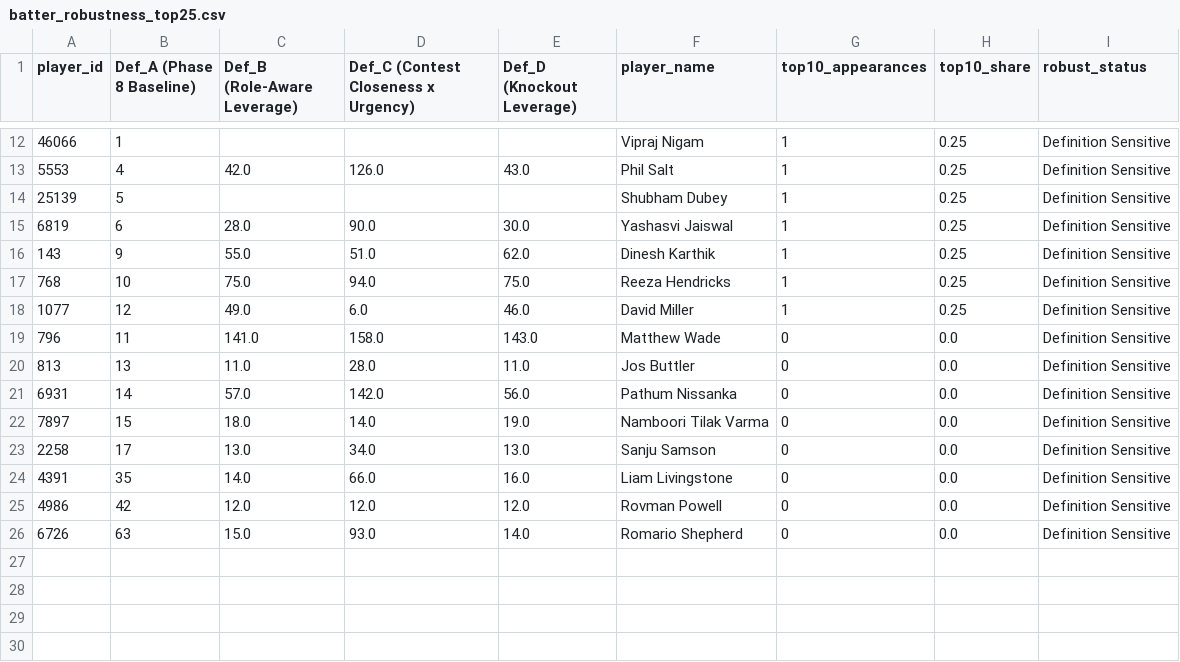
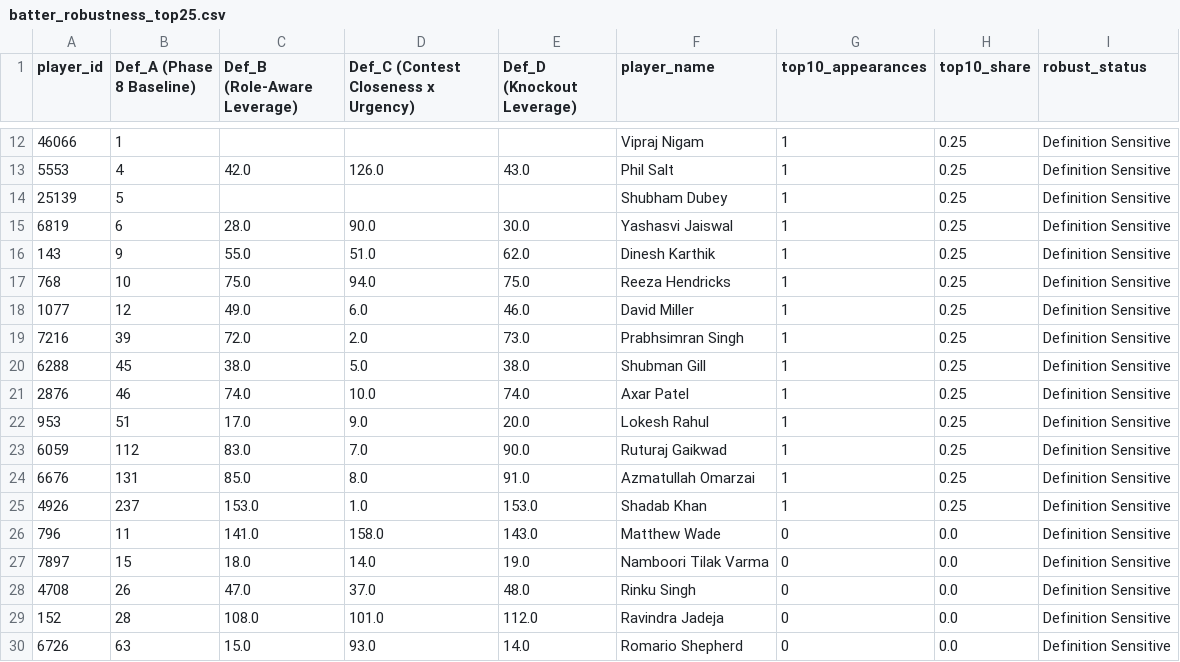
Before and after one commit to CodePraneesh/SuperRR, a CSV file: output/phase11_v3/batter_robustness_top25.csv, drawn as a sheet; only a part is shown, gaps mark what is left out.

```diff
--- a/output/phase11_v3/batter_robustness_top25.csv
+++ b/output/phase11_v3/batter_robustness_top25.csv
@@ -18,9 +18,13 @@ player_id,Def_A (Phase 8 Baseline),Def_B (Role-Aware Leverage),Def_C (Contest Cl
 1077,12,49.0,6.0,46.0,David Miller,1,0.25,Definition Sensitive
+7216,39,72.0,2.0,73.0,Prabhsimran Singh,1,0.25,Definition Sensitive
+6288,45,38.0,5.0,38.0,Shubman Gill,1,0.25,Definition Sensitive
+2876,46,74.0,10.0,74.0,Axar Patel,1,0.25,Definition Sensitive
+953,51,17.0,9.0,20.0,Lokesh Rahul,1,0.25,Definition Sensitive
+6059,112,83.0,7.0,90.0,Ruturaj Gaikwad,1,0.25,Definition Sensitive
+6676,131,85.0,8.0,91.0,Azmatullah Omarzai,1,0.25,Definition Sensitive
+4926,237,153.0,1.0,153.0,Shadab Khan,1,0.25,Definition Sensitive
 796,11,141.0,158.0,143.0,Matthew Wade,0,0.0,Definition Sensitive
-813,13,11.0,28.0,11.0,Jos Buttler,0,0.0,Definition Sensitive
-6931,14,57.0,142.0,56.0,Pathum Nissanka,0,0.0,Definition Sensitive
 7897,15,18.0,14.0,19.0,Namboori Tilak Varma,0,0.0,Definition Sensitive
-2258,17,13.0,34.0,13.0,Sanju Samson,0,0.0,Definition Sensitive
-4391,35,14.0,66.0,16.0,Liam Livingstone,0,0.0,Definition Sensitive
-4986,42,12.0,12.0,12.0,Rovman Powell,0,0.0,Definition Sensitive
+4708,26,47.0,37.0,48.0,Rinku Singh,0,0.0,Definition Sensitive
+152,28,108.0,101.0,112.0,Ravindra Jadeja,0,0.0,Definition Sensitive
 6726,63,15.0,93.0,14.0,Romario Shepherd,0,0.0,Definition Sensitive
```
Also changed, not shown: output/phase11_v3/bowler_robustness_top25.csv, output/phase11_v3/pressure_definitions_validation_matrix.csv, 12 other files.
